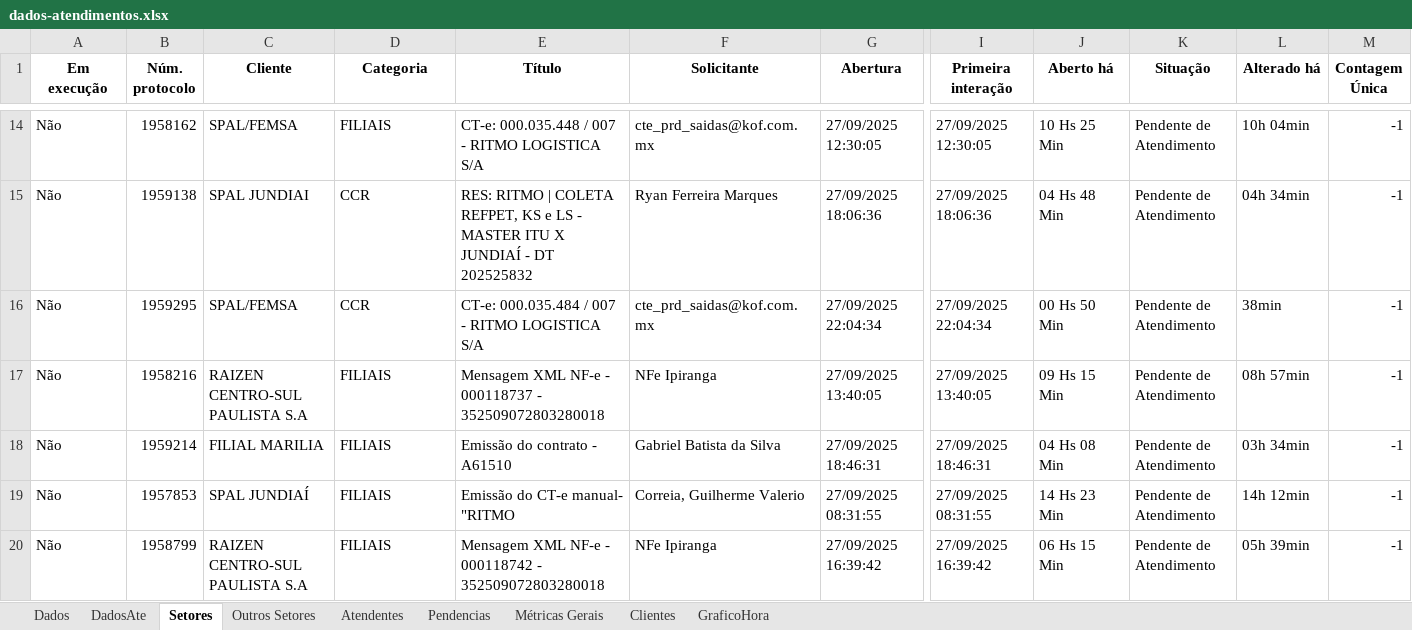
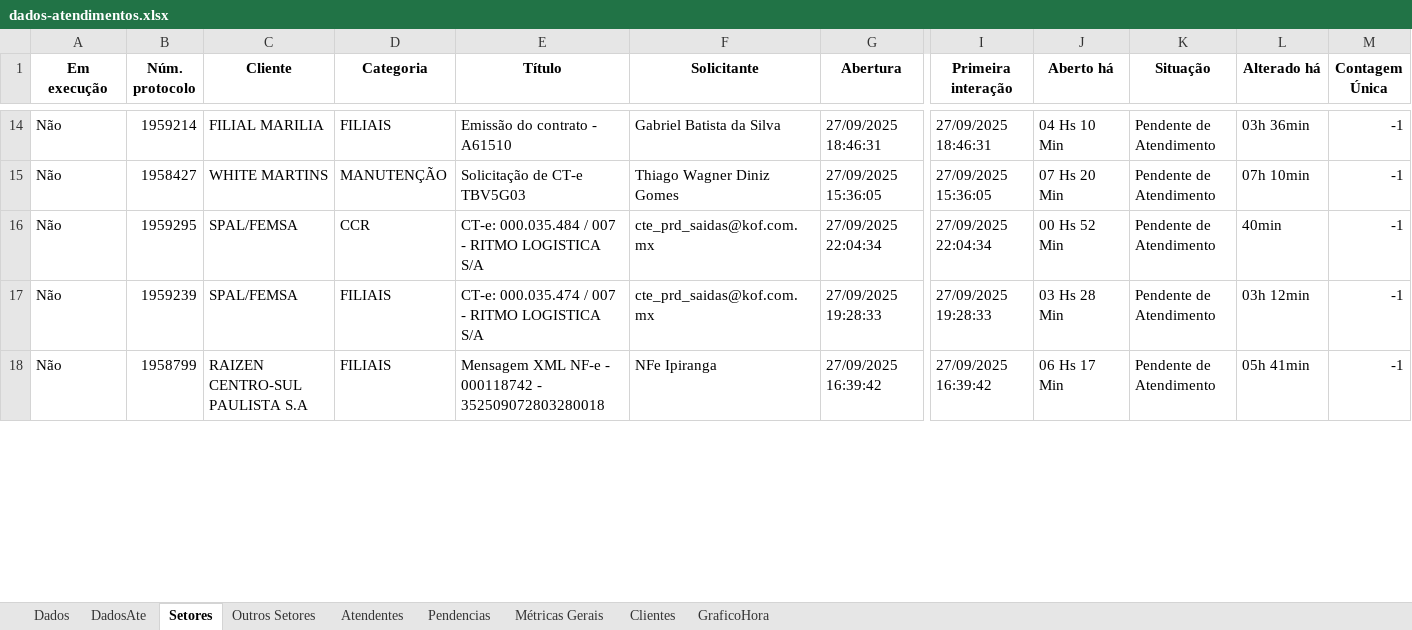
Before and after one commit to GabrielSilvaRit/Excel-painel, an Excel workbook: dados-atendimentos.xlsx, sheet Setores, drawn as a sheet; only a part is shown, gaps mark what is left out; values as stored, in another font and other column widths than the file's, no borders; removed rows and columns are numbered as before the commit, all else as after; rows hold the shown columns only; the diff covers the shown part only; the diff names each change by its address in the sheet, - before the commit and + after, or states it on an @@ line.

```diff
--- a/dados-atendimentos.xlsx (sheet Setores)
+++ b/dados-atendimentos.xlsx (sheet Setores)
-B14 (Núm. protocolo): 1958162
+B14 (Núm. protocolo): 1959214
-C14 (Cliente): SPAL/FEMSA
+C14 (Cliente): FILIAL MARILIA
-E14 (Título): CT-e: 000.035.448 / 007 - RITMO LOGISTICA S/A
+E14 (Título): Emissão do contrato - A61510
-F14 (Solicitante): cte_prd_saidas@kof.com.mx
+F14 (Solicitante): Gabriel Batista da Silva
-G14 (Abertura): 27/09/2025 12:30:05
+G14 (Abertura): 27/09/2025 18:46:31
-I14 (Primeira interação): 27/09/2025 12:30:05
+I14 (Primeira interação): 27/09/2025 18:46:31
-J14 (Aberto há): 10 Hs 25 Min
+J14 (Aberto há): 04 Hs 10 Min
-L14 (Alterado há): 10h 04min
+L14 (Alterado há): 03h 36min
-B15 (Núm. protocolo): 1959138
+B15 (Núm. protocolo): 1958427
-C15 (Cliente): SPAL JUNDIAI
+C15 (Cliente): WHITE MARTINS
-D15 (Categoria): CCR
+D15 (Categoria): MANUTENÇÃO
-E15 (Título): RES: RITMO | COLETA REFPET, KS e LS - MASTER ITU X JUNDIAÍ - DT 202525832
+E15 (Título): Solicitação de CT-e TBV5G03
-F15 (Solicitante): Ryan Ferreira Marques
+F15 (Solicitante): Thiago Wagner Diniz Gomes
-G15 (Abertura): 27/09/2025 18:06:36
+G15 (Abertura): 27/09/2025 15:36:05
-I15 (Primeira interação): 27/09/2025 18:06:36
+I15 (Primeira interação): 27/09/2025 15:36:05
-J15 (Aberto há): 04 Hs 48 Min
+J15 (Aberto há): 07 Hs 20 Min
-L15 (Alterado há): 04h 34min
+L15 (Alterado há): 07h 10min
-J16 (Aberto há): 00 Hs 50 Min
+J16 (Aberto há): 00 Hs 52 Min
-L16 (Alterado há): 38min
+L16 (Alterado há): 40min
-row 17: Não | 1958216 | RAIZEN CENTRO-SUL PAULISTA S.A | FILIAIS | Mensagem XML NF-e - 000118737 - 352509072803280018 | NFe Ipiranga | 27/09/2025 13:40:05 | 27/09/2025 13:40:05 | 09 Hs 15 Min | Pendente de Atendimento | 08h 57min | -1
-row 18: Não | 1959214 | FILIAL MARILIA | FILIAIS | Emissão do contrato - A61510 | Gabriel Batista da Silva | 27/09/2025 18:46:31 | 27/09/2025 18:46:31 | 04 Hs 08 Min | Pendente de Atendimento | 03h 34min | -1
-B17 (Núm. protocolo): 1957853
+B17 (Núm. protocolo): 1959239
-C17 (Cliente): SPAL JUNDIAÍ
+C17 (Cliente): SPAL/FEMSA
-E17 (Título): Emissão do CT-e manual- "RITMO
+E17 (Título): CT-e: 000.035.474 / 007 - RITMO LOGISTICA S/A
-F17 (Solicitante): Correia, Guilherme Valerio
+F17 (Solicitante): cte_prd_saidas@kof.com.mx
-G17 (Abertura): 27/09/2025 08:31:55
+G17 (Abertura): 27/09/2025 19:28:33
-I17 (Primeira interação): 27/09/2025 08:31:55
+I17 (Primeira interação): 27/09/2025 19:28:33
-J17 (Aberto há): 14 Hs 23 Min
+J17 (Aberto há): 03 Hs 28 Min
-L17 (Alterado há): 14h 12min
+L17 (Alterado há): 03h 12min
-J18 (Aberto há): 06 Hs 15 Min
+J18 (Aberto há): 06 Hs 17 Min
-L18 (Alterado há): 05h 39min
+L18 (Alterado há): 05h 41min
```
Also changed, not shown: 4 added rows, 2 removed rows and 54 edited cells elsewhere in this sheet, sheet Dados.
